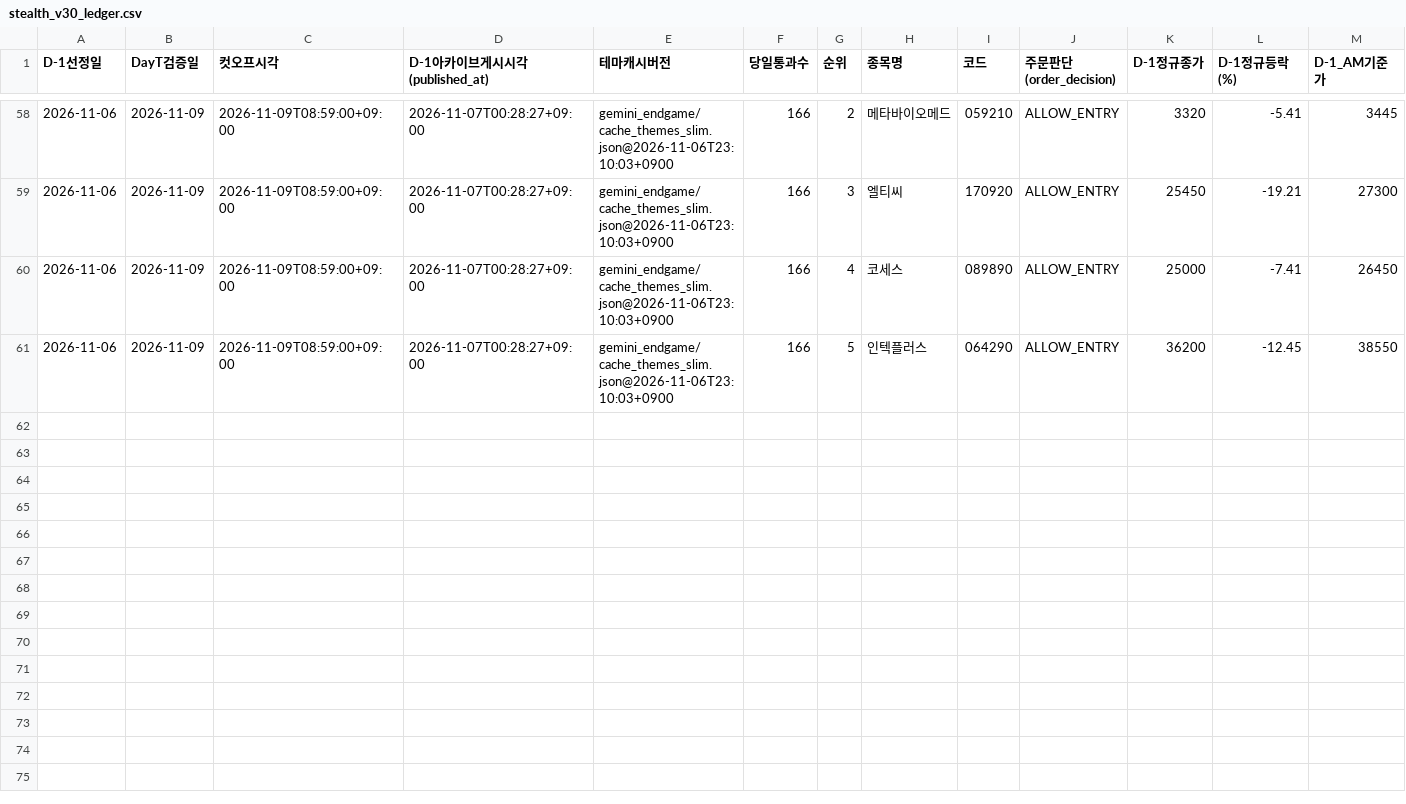
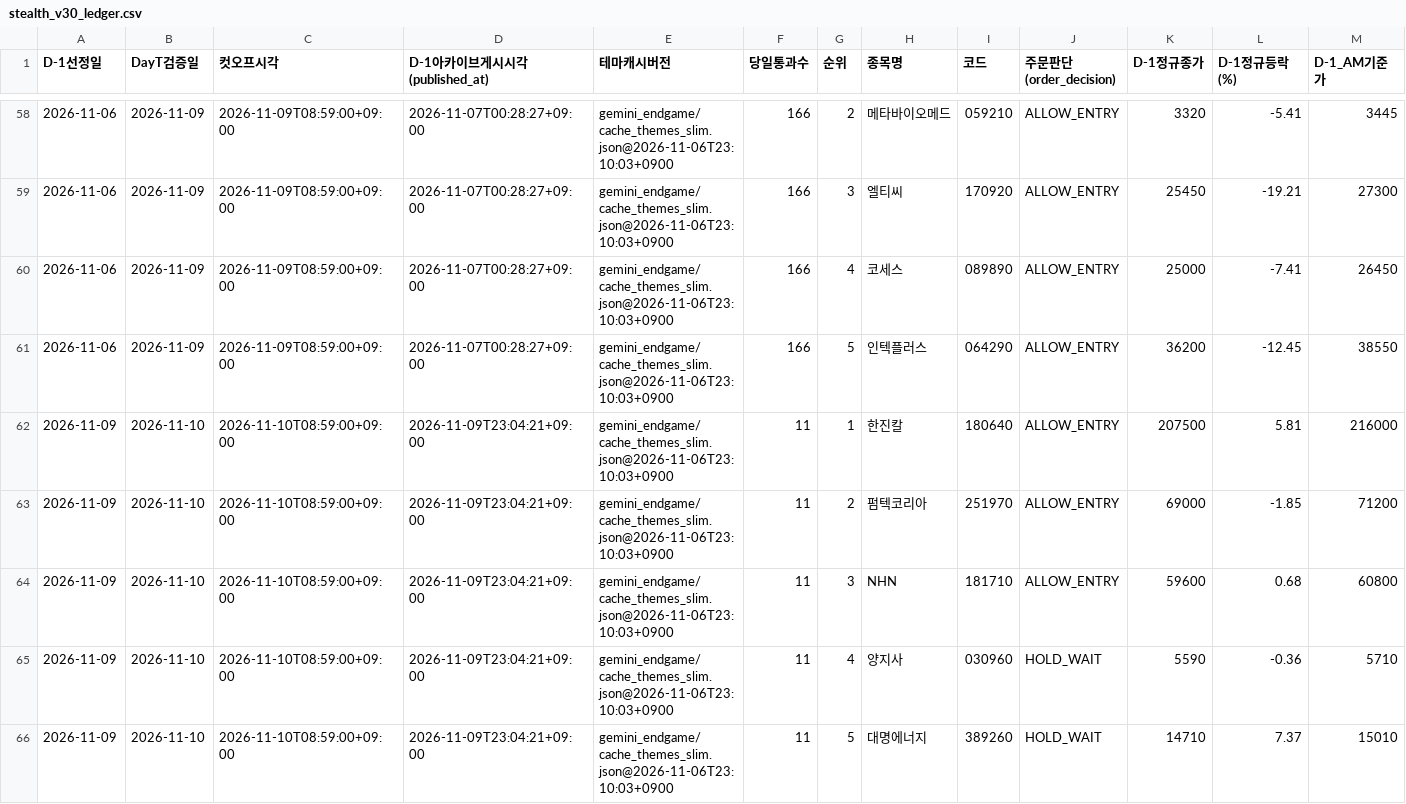
Before and after one commit to donbeoljadwj-ai/donbeolja, a CSV file: stealth_v30_ledger.csv, drawn as a sheet; only a part is shown, gaps mark what is left out; rows hold the shown columns only; the diff names each change by its address in the sheet, - before the commit and + after, or states it on an @@ line.

Commit message:
Auto-update v3.0-STEALTH ledger CSV

```diff
--- a/stealth_v30_ledger.csv
+++ b/stealth_v30_ledger.csv
+row 62: 2026-11-09 | 2026-11-10 | 2026-11-10T08:59:00+09:00 | 2026-11-09T23:04:21+09:00 | gemini_endgame/cache_themes_slim.json@2026-11-06T23:10:03+0900 | 11 | 1 | 한진칼 | 180640 | ALLOW_ENTRY | 207500 | 5.81 | 216000
+row 63: 2026-11-09 | 2026-11-10 | 2026-11-10T08:59:00+09:00 | 2026-11-09T23:04:21+09:00 | gemini_endgame/cache_themes_slim.json@2026-11-06T23:10:03+0900 | 11 | 2 | 펌텍코리아 | 251970 | ALLOW_ENTRY | 69000 | -1.85 | 71200
+row 64: 2026-11-09 | 2026-11-10 | 2026-11-10T08:59:00+09:00 | 2026-11-09T23:04:21+09:00 | gemini_endgame/cache_themes_slim.json@2026-11-06T23:10:03+0900 | 11 | 3 | NHN | 181710 | ALLOW_ENTRY | 59600 | 0.68 | 60800
+row 65: 2026-11-09 | 2026-11-10 | 2026-11-10T08:59:00+09:00 | 2026-11-09T23:04:21+09:00 | gemini_endgame/cache_themes_slim.json@2026-11-06T23:10:03+0900 | 11 | 4 | 양지사 | 030960 | HOLD_WAIT | 5590 | -0.36 | 5710
+row 66: 2026-11-09 | 2026-11-10 | 2026-11-10T08:59:00+09:00 | 2026-11-09T23:04:21+09:00 | gemini_endgame/cache_themes_slim.json@2026-11-06T23:10:03+0900 | 11 | 5 | 대명에너지 | 389260 | HOLD_WAIT | 14710 | 7.37 | 15010
```
